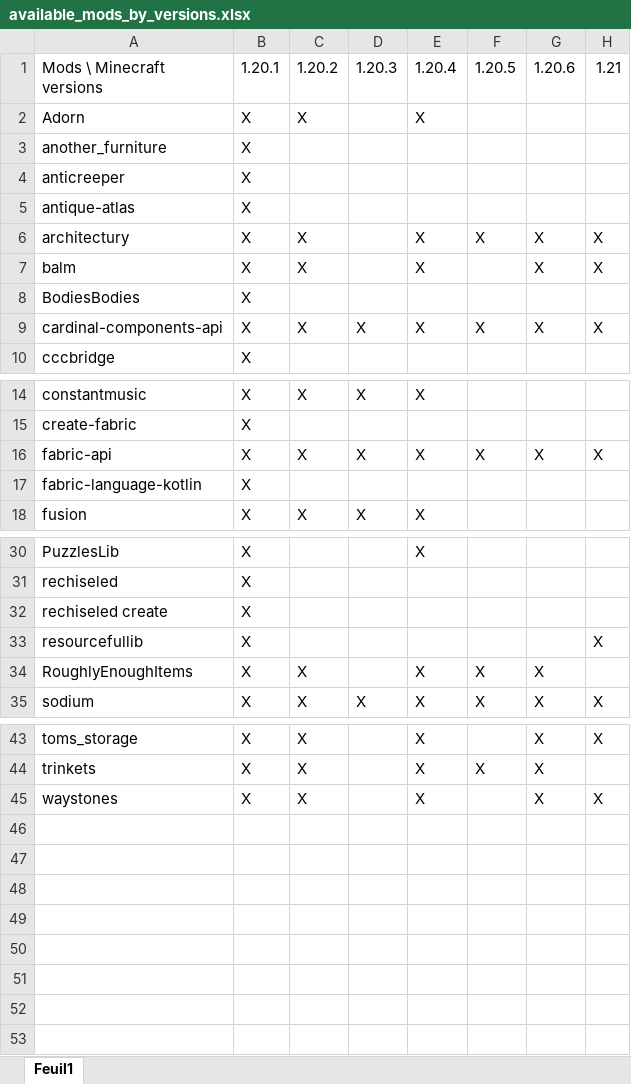
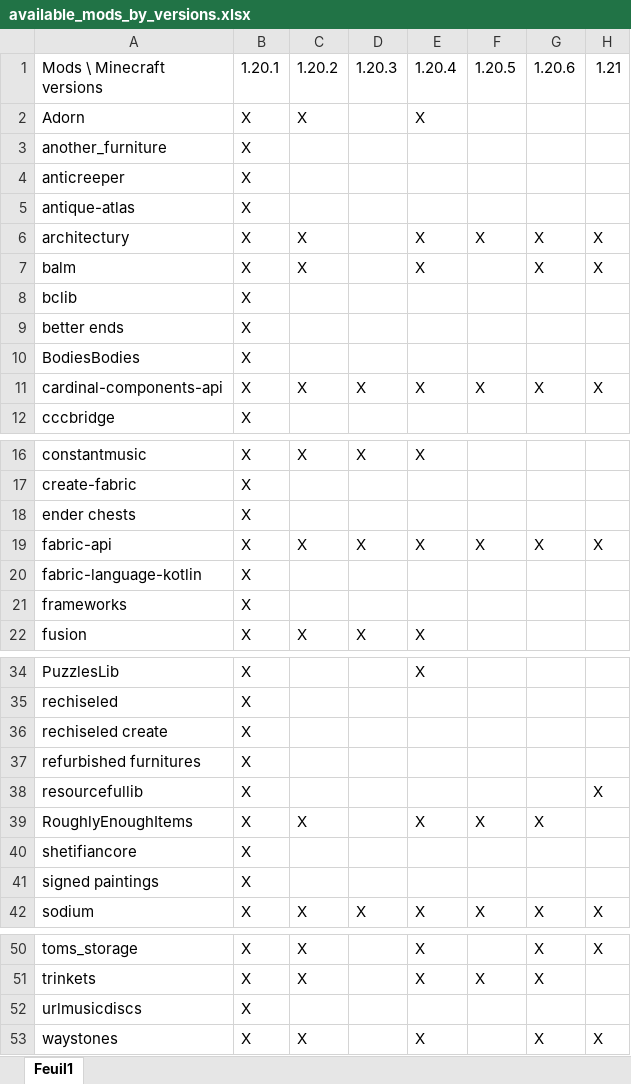
Before and after one commit to WatoLua/ts-3, an Excel workbook: available_mods_by_versions.xlsx, sheet Feuil1, drawn as a sheet; only a part is shown, gaps mark what is left out; values as stored, in another font and other column widths than the file's, no cell formats; the diff names each change by its address in the sheet, - before the commit and + after, or states it on an @@ line.

Commit message:
infos excels update

```diff
--- a/available_mods_by_versions.xlsx (sheet Feuil1)
+++ b/available_mods_by_versions.xlsx (sheet Feuil1)
+row 8: bclib | X
+row 9: better ends | X
+row 18: ender chests | X
+row 21: frameworks | X
+row 37: refurbished furnitures | X
+row 40: shetifiancore | X
+row 41: signed paintings | X
+row 52: urlmusicdiscs | X
```
Also changed, not shown: cell formats.
